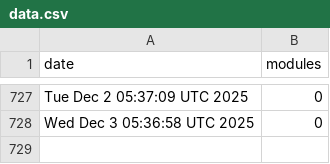
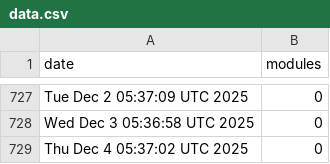
Before and after one commit to jpadams/daggerverse-stats, a CSV file: data.csv, drawn as a sheet; only a part is shown, gaps mark what is left out; the diff names each change by its address in the sheet, - before the commit and + after, or states it on an @@ line.

```diff
--- a/data.csv
+++ b/data.csv
+row 729: Thu Dec 4 05:37:02 UTC 2025 | 0
```
Also changed, not shown: 1 other file.
